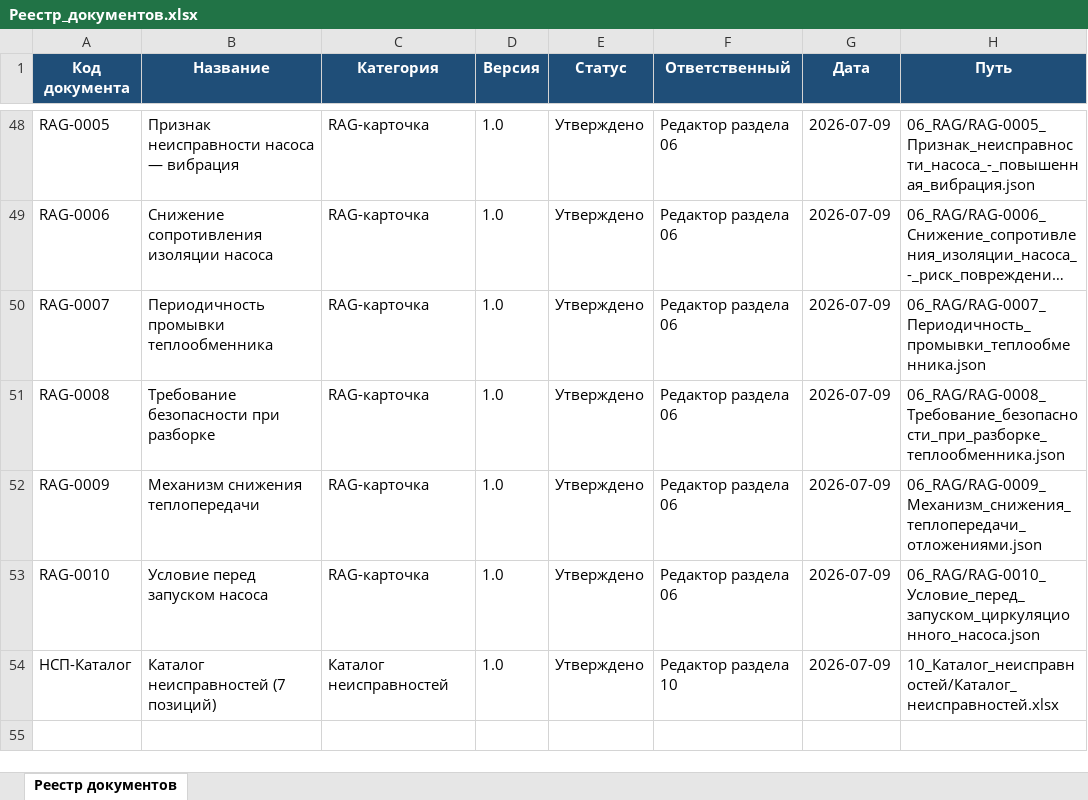
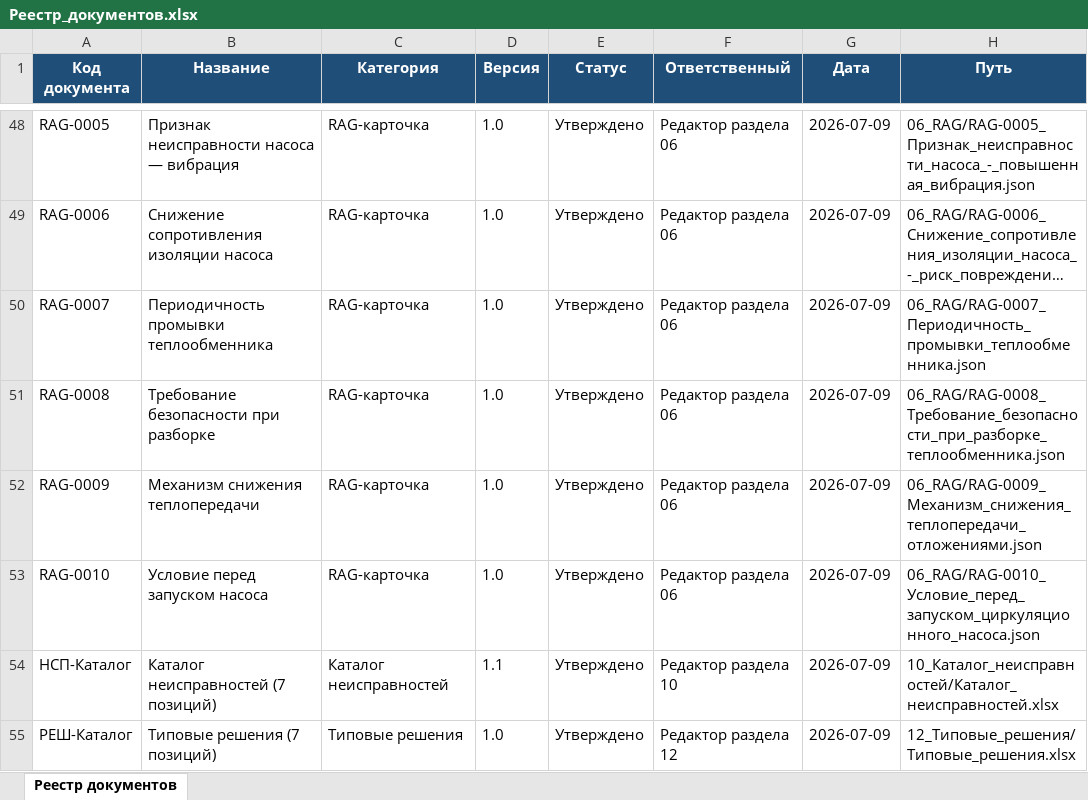
Before and after one commit to andrey52bs-dotcom/KnowledgeFactory_-_Foundation_v1.0, an Excel workbook: 00_Проект/02_Реестр/Реестр_документов.xlsx, sheet Реестр документов, drawn as a sheet; only a part is shown, gaps mark what is left out; long unchanged cells end in …; values as stored, in another font and other column widths than the file's, no borders; charts and pictures not drawn; the diff names each change by its address in the sheet, - before the commit and + after, or states it on an @@ line.

```diff
--- a/00_Проект/02_Реестр/Реестр_документов.xlsx (sheet Реестр документов)
+++ b/00_Проект/02_Реестр/Реестр_документов.xlsx (sheet Реестр документов)
-D54 (Версия): 1.0
+D54 (Версия): 1.1
+row 55: РЕШ-Каталог | Типовые решения (7 позиций) | Типовые решения | 1.0 | Утверждено | Редактор раздела 12 | 2026-07-09 | 12_Типовые_решения/Типовые_решения.xlsx
```
Also changed, not shown: 00_Проект/02_Реестр/Реестр_версий.xlsx, 00_Проект/MANIFEST.xlsx, 5 other files.
